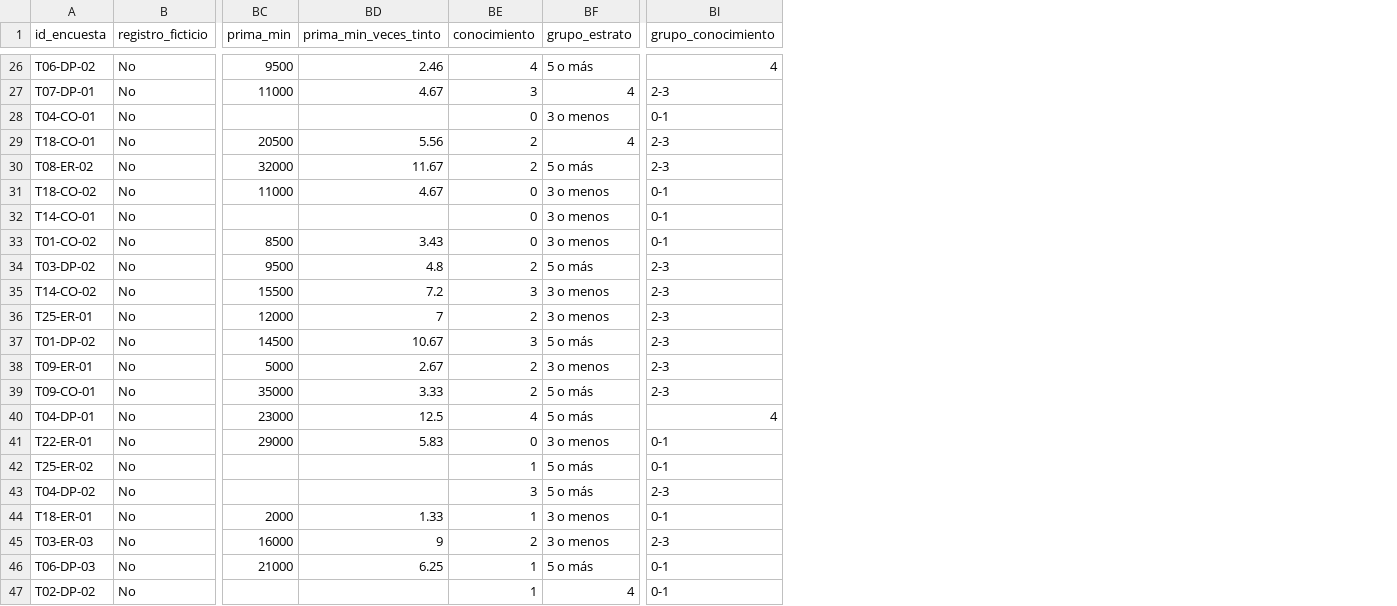
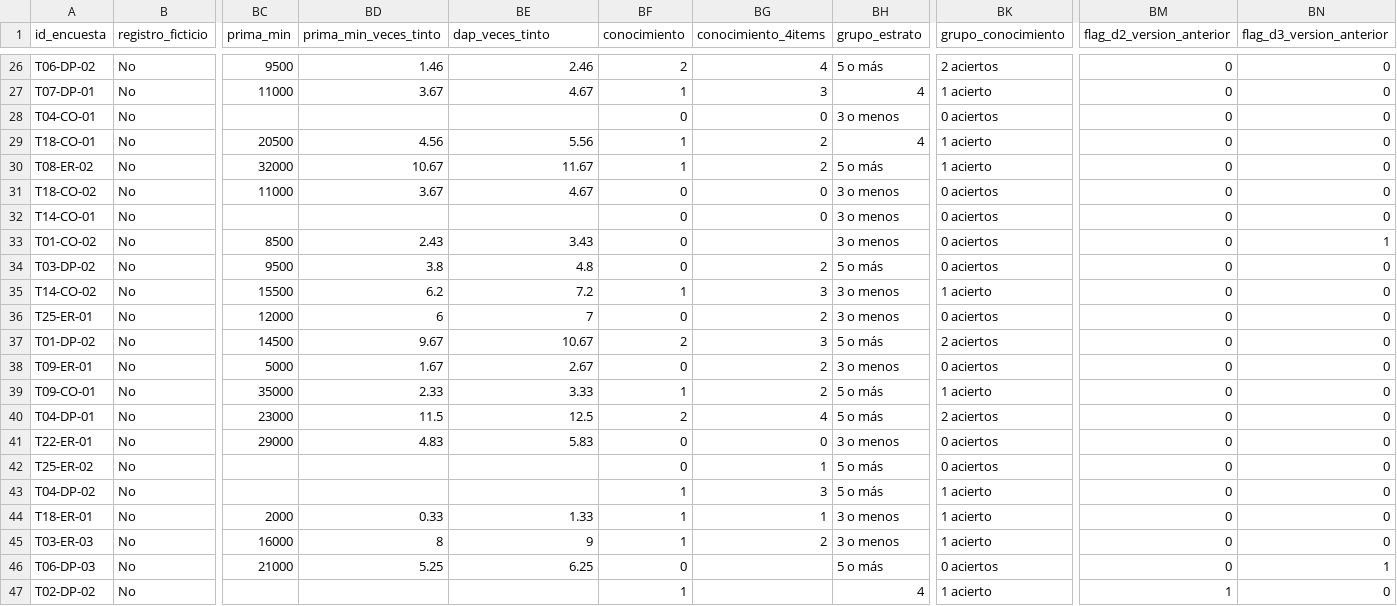
Before and after one commit to davidur21/Proyecto-final-doing-economics, a CSV file: Datos/limpios/base_analisis.csv, drawn as a sheet; only a part is shown, gaps mark what is left out; addresses are those after the commit; the diff covers the shown part only; the diff names each change by its address in the sheet, - before the commit and + after, or states it on an @@ line.

```diff
--- a/Datos/limpios/base_analisis.csv
+++ b/Datos/limpios/base_analisis.csv
+column BD (prima_min_veces_tinto), rows 26-46: 1.46 | 3.67 |  | 4.56 | 10.67 | 3.67 |  | 2.43 | 3.8 | 6.2 | 6 | 9.67 | 1.67 | 2.33 | 11.5 | 4.83 |  |  | 0.33 | 8 | 5.25
+column BG (conocimiento_4items), rows 26-45: 4 | 3 | 0 | 2 | 2 | 0 | 0 |  | 2 | 3 | 2 | 3 | 2 | 2 | 4 | 0 | 1 | 3 | 1 | 2
+column BM (flag_d2_version_anterior), rows 26-47: 0 | 0 | 0 | 0 | 0 | 0 | 0 | 0 | 0 | 0 | 0 | 0 | 0 | 0 | 0 | 0 | 0 | 0 | 0 | 0 | 0 | 1
+column BN (flag_d3_version_anterior), rows 26-47: 0 | 0 | 0 | 0 | 0 | 0 | 0 | 1 | 0 | 0 | 0 | 0 | 0 | 0 | 0 | 0 | 0 | 0 | 0 | 0 | 1 | 0
-BE1: prima_min_veces_tinto
+BE1: dap_veces_tinto
-BF26 (conocimiento): 4
+BF26 (conocimiento): 2
-BK26 (grupo_conocimiento): 4
+BK26 (grupo_conocimiento): 2 aciertos
-BF27 (conocimiento): 3
+BF27 (conocimiento): 1
-BK27 (grupo_conocimiento): 2-3
+BK27 (grupo_conocimiento): 1 acierto
-BK28 (grupo_conocimiento): 0-1
+BK28 (grupo_conocimiento): 0 aciertos
-BF29:BF30 (conocimiento): 2
+BF29:BF30 (conocimiento): 1
-BK29:BK30 (grupo_conocimiento): 2-3
+BK29:BK30 (grupo_conocimiento): 1 acierto
-BK31:BK33 (grupo_conocimiento): 0-1
+BK31:BK33 (grupo_conocimiento): 0 aciertos
-BF34 (conocimiento): 2
+BF34 (conocimiento): 0
-BK34 (grupo_conocimiento): 2-3
+BK34 (grupo_conocimiento): 0 aciertos
-BF35 (conocimiento): 3
+BF35 (conocimiento): 1
-BK35 (grupo_conocimiento): 2-3
+BK35 (grupo_conocimiento): 1 acierto
-BF36 (conocimiento): 2
+BF36 (conocimiento): 0
-BK36 (grupo_conocimiento): 2-3
+BK36 (grupo_conocimiento): 0 aciertos
-BF37 (conocimiento): 3
+BF37 (conocimiento): 2
-BK37 (grupo_conocimiento): 2-3
+BK37 (grupo_conocimiento): 2 aciertos
-BF38 (conocimiento): 2
+BF38 (conocimiento): 0
-BK38 (grupo_conocimiento): 2-3
+BK38 (grupo_conocimiento): 0 aciertos
-BF39 (conocimiento): 2
+BF39 (conocimiento): 1
-BK39 (grupo_conocimiento): 2-3
+BK39 (grupo_conocimiento): 1 acierto
-BF40 (conocimiento): 4
+BF40 (conocimiento): 2
-BK40 (grupo_conocimiento): 4
+BK40 (grupo_conocimiento): 2 aciertos
-BK41:BK42 (grupo_conocimiento): 0-1
+BK41:BK42 (grupo_conocimiento): 0 aciertos
-BF42 (conocimiento): 1
+BF42 (conocimiento): 0
-BF43 (conocimiento): 3
+BF43 (conocimiento): 1
-BK43 (grupo_conocimiento): 2-3
+BK43 (grupo_conocimiento): 1 acierto
-BK44 (grupo_conocimiento): 0-1
+BK44 (grupo_conocimiento): 1 acierto
-BF45 (conocimiento): 2
+BF45 (conocimiento): 1
-BK45 (grupo_conocimiento): 2-3
+BK45 (grupo_conocimiento): 1 acierto
-BF46 (conocimiento): 1
+BF46 (conocimiento): 0
-BK46 (grupo_conocimiento): 0-1
+BK46 (grupo_conocimiento): 0 aciertos
-BK47 (grupo_conocimiento): 0-1
+BK47 (grupo_conocimiento): 1 acierto
```
Also changed, not shown: 96 edited cells elsewhere in this file, Datos/diccionario_variables.csv, Datos/limpios/base_limpia.csv, 5 other files.
